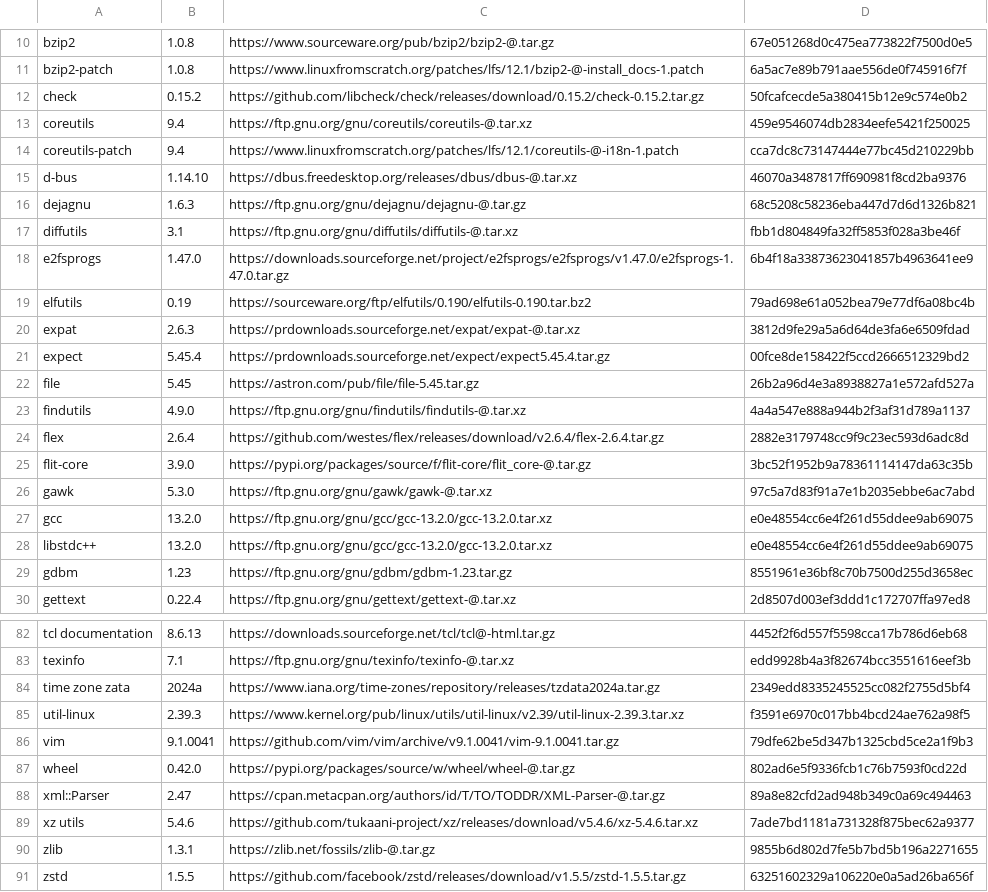
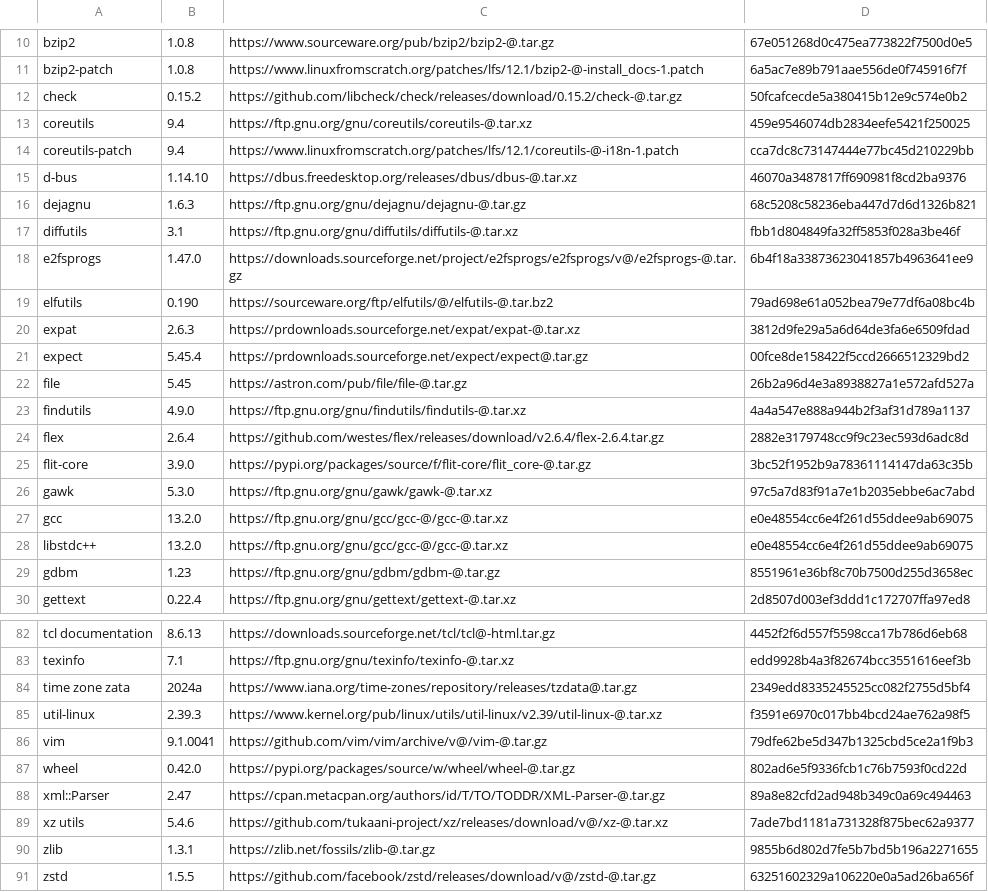
Before and after one commit to fogg928s4/lorocoLFS, a CSV file: packages.csv, drawn as a sheet; only a part is shown, gaps mark what is left out; the diff covers the shown part only.

Commit message:
changes to md5sum, version check and patches

```diff
--- a/packages.csv
+++ b/packages.csv
@@ -11,3 +11,3 @@ bzip2;1.0.8;https://www.sourceware.org/pub/bzip2/bzip2-@.tar.gz;67e051268d0c475e
 bzip2-patch;1.0.8;https://www.linuxfromscratch.org/patches/lfs/12.1/bzip2-@-install_docs-1.patch;6a5ac7e89b791aae556de0f745916f7f
-check;0.15.2;https://github.com/libcheck/check/releases/download/0.15.2/check-0.15.2.tar.gz;50fcafcecde5a380415b12e9c574e0b2
+check;0.15.2;https://github.com/libcheck/check/releases/download/0.15.2/check-@.tar.gz;50fcafcecde5a380415b12e9c574e0b2
 coreutils;9.4;https://ftp.gnu.org/gnu/coreutils/coreutils-@.tar.xz;459e9546074db2834eefe5421f250025
@@ -17,7 +17,7 @@ dejagnu;1.6.3;https://ftp.gnu.org/gnu/dejagnu/dejagnu-@.tar.gz;68c5208c58236eba4
 diffutils;3.1;https://ftp.gnu.org/gnu/diffutils/diffutils-@.tar.xz;fbb1d804849fa32ff5853f028a3be46f
-e2fsprogs;1.47.0;https://downloads.sourceforge.net/project/e2fsprogs/e2fsprogs/v1.47.0/e2fsprogs-1.47.0.tar.gz;6b4f18a33873623041857b4963641ee9
-elfutils;0.19;https://sourceware.org/ftp/elfutils/0.190/elfutils-0.190.tar.bz2;79ad698e61a052bea79e77df6a08bc4b
+e2fsprogs;1.47.0;https://downloads.sourceforge.net/project/e2fsprogs/e2fsprogs/v@/e2fsprogs-@.tar.gz;6b4f18a33873623041857b4963641ee9
+elfutils;0.190;https://sourceware.org/ftp/elfutils/@/elfutils-@.tar.bz2;79ad698e61a052bea79e77df6a08bc4b
 expat;2.6.3;https://prdownloads.sourceforge.net/expat/expat-@.tar.xz;3812d9fe29a5a6d64de3fa6e6509fdad
-expect;5.45.4;https://prdownloads.sourceforge.net/expect/expect5.45.4.tar.gz;00fce8de158422f5ccd2666512329bd2
-file;5.45;https://astron.com/pub/file/file-5.45.tar.gz;26b2a96d4e3a8938827a1e572afd527a
+expect;5.45.4;https://prdownloads.sourceforge.net/expect/expect@.tar.gz;00fce8de158422f5ccd2666512329bd2
+file;5.45;https://astron.com/pub/file/file-@.tar.gz;26b2a96d4e3a8938827a1e572afd527a
 findutils;4.9.0;https://ftp.gnu.org/gnu/findutils/findutils-@.tar.xz;4a4a547e888a944b2f3af31d789a1137
@@ -26,5 +26,5 @@ flit-core;3.9.0;https://pypi.org/packages/source/f/flit-core/flit_core-@.tar.gz;
 gawk;5.3.0;https://ftp.gnu.org/gnu/gawk/gawk-@.tar.xz;97c5a7d83f91a7e1b2035ebbe6ac7abd
-gcc;13.2.0;https://ftp.gnu.org/gnu/gcc/gcc-13.2.0/gcc-13.2.0.tar.xz;e0e48554cc6e4f261d55ddee9ab69075
-libstdc++;13.2.0;https://ftp.gnu.org/gnu/gcc/gcc-13.2.0/gcc-13.2.0.tar.xz;e0e48554cc6e4f261d55ddee9ab69075
-gdbm;1.23;https://ftp.gnu.org/gnu/gdbm/gdbm-1.23.tar.gz;8551961e36bf8c70b7500d255d3658ec
+gcc;13.2.0;https://ftp.gnu.org/gnu/gcc/gcc-@/gcc-@.tar.xz;e0e48554cc6e4f261d55ddee9ab69075
+libstdc++;13.2.0;https://ftp.gnu.org/gnu/gcc/gcc-@/gcc-@.tar.xz;e0e48554cc6e4f261d55ddee9ab69075
+gdbm;1.23;https://ftp.gnu.org/gnu/gdbm/gdbm-@.tar.gz;8551961e36bf8c70b7500d255d3658ec
 gettext;0.22.4;https://ftp.gnu.org/gnu/gettext/gettext-@.tar.xz;2d8507d003ef3ddd1c172707ffa97ed8
@@ -83,9 +83,9 @@ tcl documentation;8.6.13;https://downloads.sourceforge.net/tcl/tcl@-html.tar.gz;
 texinfo;7.1;https://ftp.gnu.org/gnu/texinfo/texinfo-@.tar.xz;edd9928b4a3f82674bcc3551616eef3b
-time zone zata;2024a;https://www.iana.org/time-zones/repository/releases/tzdata2024a.tar.gz;2349edd8335245525cc082f2755d5bf4
-util-linux;2.39.3;https://www.kernel.org/pub/linux/utils/util-linux/v2.39/util-linux-2.39.3.tar.xz;f3591e6970c017bb4bcd24ae762a98f5
-vim;9.1.0041;https://github.com/vim/vim/archive/v9.1.0041/vim-9.1.0041.tar.gz;79dfe62be5d347b1325cbd5ce2a1f9b3
+time zone zata;2024a;https://www.iana.org/time-zones/repository/releases/tzdata@.tar.gz;2349edd8335245525cc082f2755d5bf4
+util-linux;2.39.3;https://www.kernel.org/pub/linux/utils/util-linux/v2.39/util-linux-@.tar.xz;f3591e6970c017bb4bcd24ae762a98f5
+vim;9.1.0041;https://github.com/vim/vim/archive/v@/vim-@.tar.gz;79dfe62be5d347b1325cbd5ce2a1f9b3
 wheel;0.42.0;https://pypi.org/packages/source/w/wheel/wheel-@.tar.gz;802ad6e5f9336fcb1c76b7593f0cd22d
 xml::Parser;2.47;https://cpan.metacpan.org/authors/id/T/TO/TODDR/XML-Parser-@.tar.gz;89a8e82cfd2ad948b349c0a69c494463
-xz utils;5.4.6;https://github.com/tukaani-project/xz/releases/download/v5.4.6/xz-5.4.6.tar.xz;7ade7bd1181a731328f875bec62a9377
+xz utils;5.4.6;https://github.com/tukaani-project/xz/releases/download/v@/xz-@.tar.xz;7ade7bd1181a731328f875bec62a9377
 zlib;1.3.1;https://zlib.net/fossils/zlib-@.tar.gz;9855b6d802d7fe5b7bd5b196a2271655
-zstd;1.5.5;https://github.com/facebook/zstd/releases/download/v1.5.5/zstd-1.5.5.tar.gz;63251602329a106220e0a5ad26ba656f
+zstd;1.5.5;https://github.com/facebook/zstd/releases/download/v@/zstd-@.tar.gz;63251602329a106220e0a5ad26ba656f
```
Also changed, not shown: 14 edited cells elsewhere in this file.
